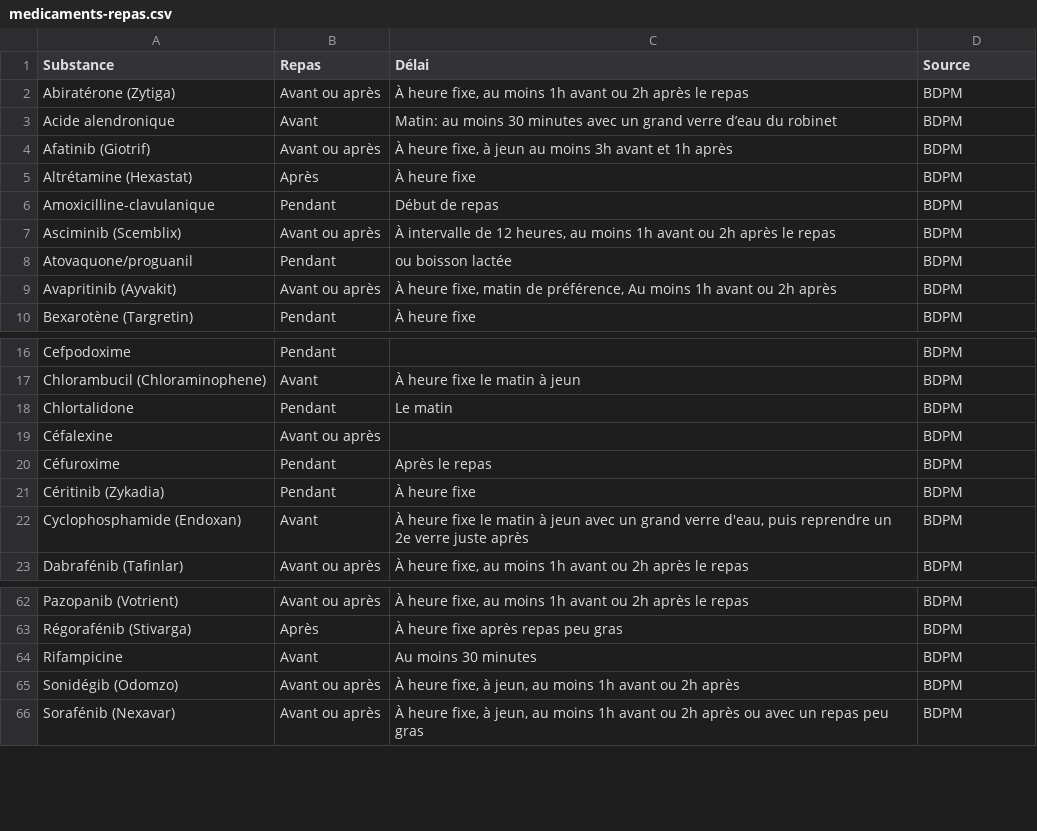
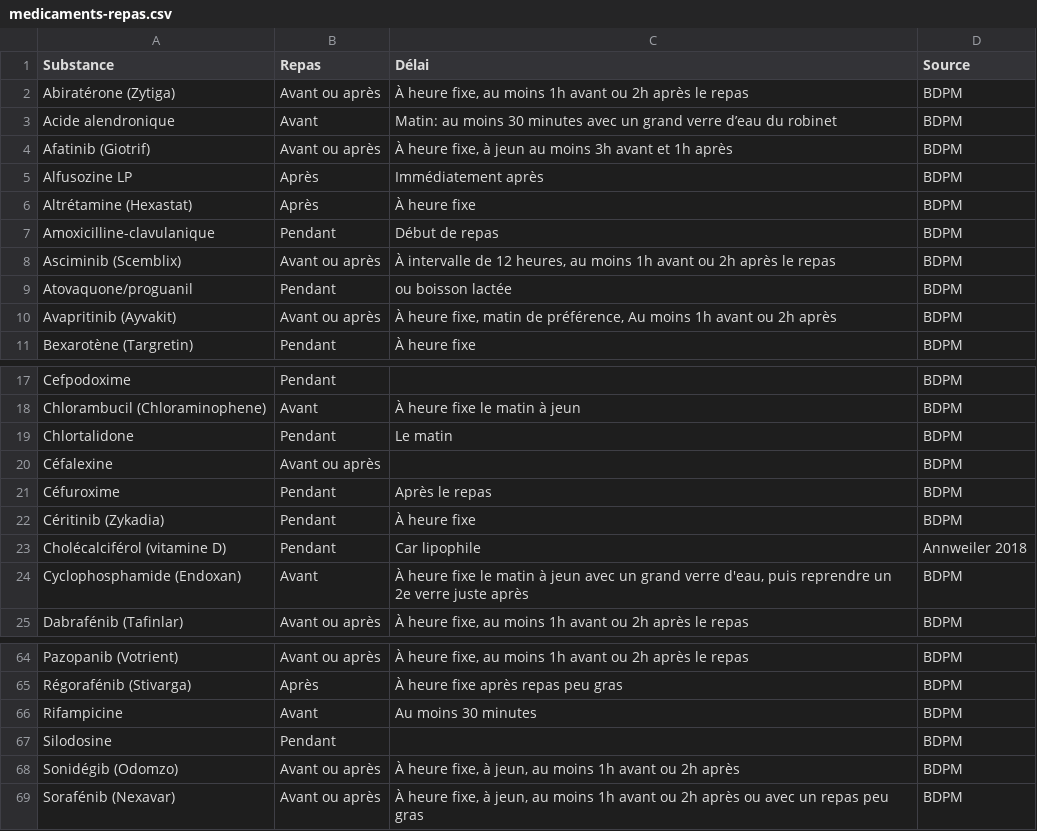
Before and after one commit to djibe/recommandations-medicales, a CSV file: assets/data/medicaments-repas.csv, drawn as a sheet; only a part is shown, gaps mark what is left out; the diff names each change by its address in the sheet, - before the commit and + after, or states it on an @@ line.

```diff
--- a/assets/data/medicaments-repas.csv
+++ b/assets/data/medicaments-repas.csv
+row 5: Alfusozine LP | Après | Immédiatement après | BDPM
+row 23: Cholécalciférol (vitamine D) | Pendant | Car lipophile | Annweiler 2018
+row 67: Silodosine | Pendant |  | BDPM
```
Also changed, not shown: 20 other files.
